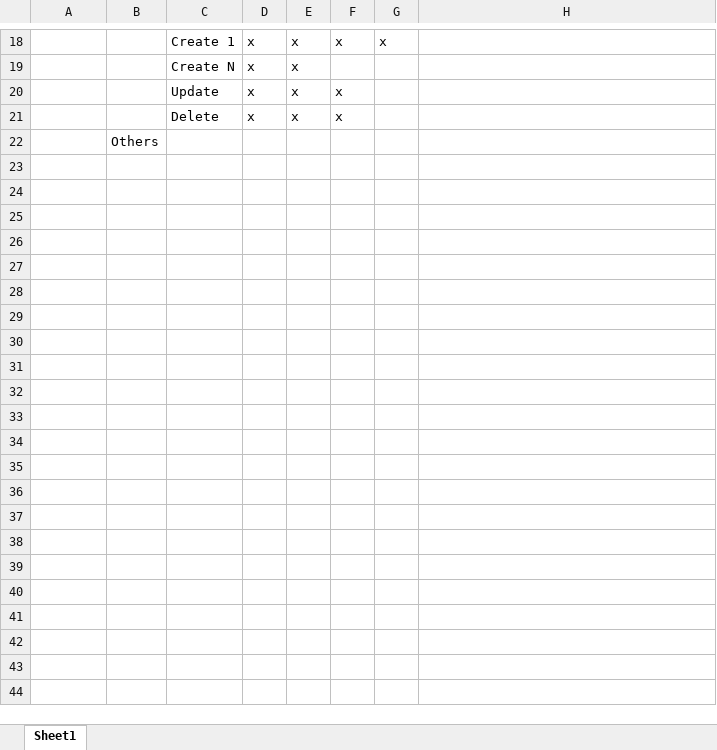
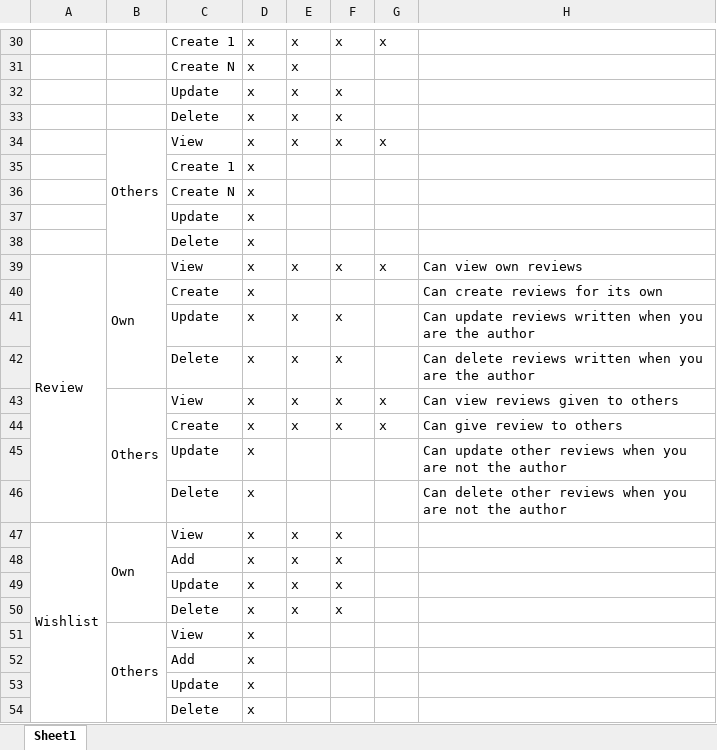
Before and after one commit to RodoJML/WatchStore, an Excel workbook: other/store_features.xlsx, sheet Sheet1, drawn as a sheet; only a part is shown, gaps mark what is left out; values as stored, in another font and other column widths than the file's, no cell formats; removed rows and columns are numbered as before the commit, all else as after; the diff covers the shown part only; the diff names each change by its address in the sheet, - before the commit and + after, or states it on an @@ line.

Commit message:
Adding files with details on the web features

```diff
--- a/other/store_features.xlsx (sheet Sheet1)
+++ b/other/store_features.xlsx (sheet Sheet1)
-row 22:  | Others
+row 34:  | Others | View | x | x | x | x
+row 35:  |  | Create 1 | x
+row 36:  |  | Create N | x
+row 37:  |  | Update | x
+row 38:  |  | Delete | x
+row 39: Review | Own | View | x | x | x | x | Can view own reviews
+row 40:  |  | Create | x |  |  |  | Can create reviews for its own
+row 41:  |  | Update | x | x | x |  | Can update reviews written when you are the author
+row 42:  |  | Delete | x | x | x |  | Can delete reviews written when you are the author
+row 43:  | Others | View | x | x | x | x | Can view reviews given to others
+row 44:  |  | Create | x | x | x | x | Can give review to others
+row 45:  |  | Update | x |  |  |  | Can update other reviews when you are not the author
+row 46:  |  | Delete | x |  |  |  | Can delete other reviews when you are not the author
+row 47: Wishlist | Own | View | x | x | x
+row 48:  |  | Add | x | x | x
+row 49:  |  | Update | x | x | x
+row 50:  |  | Delete | x | x | x
+row 51:  | Others | View | x
+row 52:  |  | Add | x
+row 53:  |  | Update | x
+row 54:  |  | Delete | x
```
Also changed, not shown: 12 added rows and 7 edited cells elsewhere in this sheet, cell formats.
